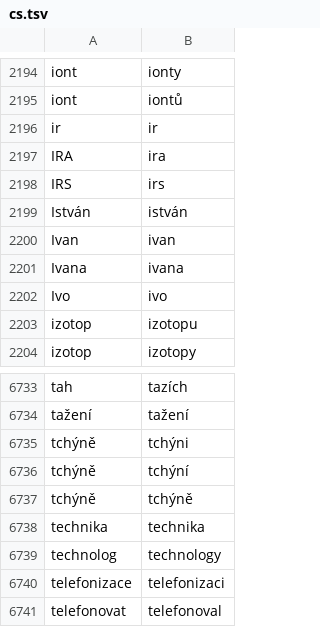
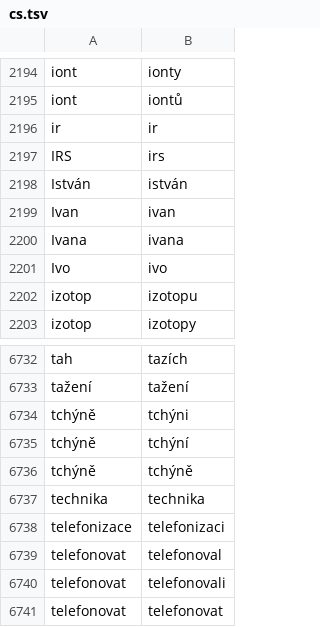
Before and after one commit to adbar/simplemma, a TSV file: training/overrides/cs.tsv, drawn as a sheet; only a part is shown, gaps mark what is left out; the shorter side is filled out with more unchanged rows; the diff names each change by its address in the sheet, - before the commit and + after, or states it on an @@ line.

```diff
--- a/training/overrides/cs.tsv
+++ b/training/overrides/cs.tsv
-row 2197: IRA | ira
-row 6739: technolog | technology
```
Also changed, not shown: training/overrides/en.tsv, training/overrides/et.tsv, 16 other files.
